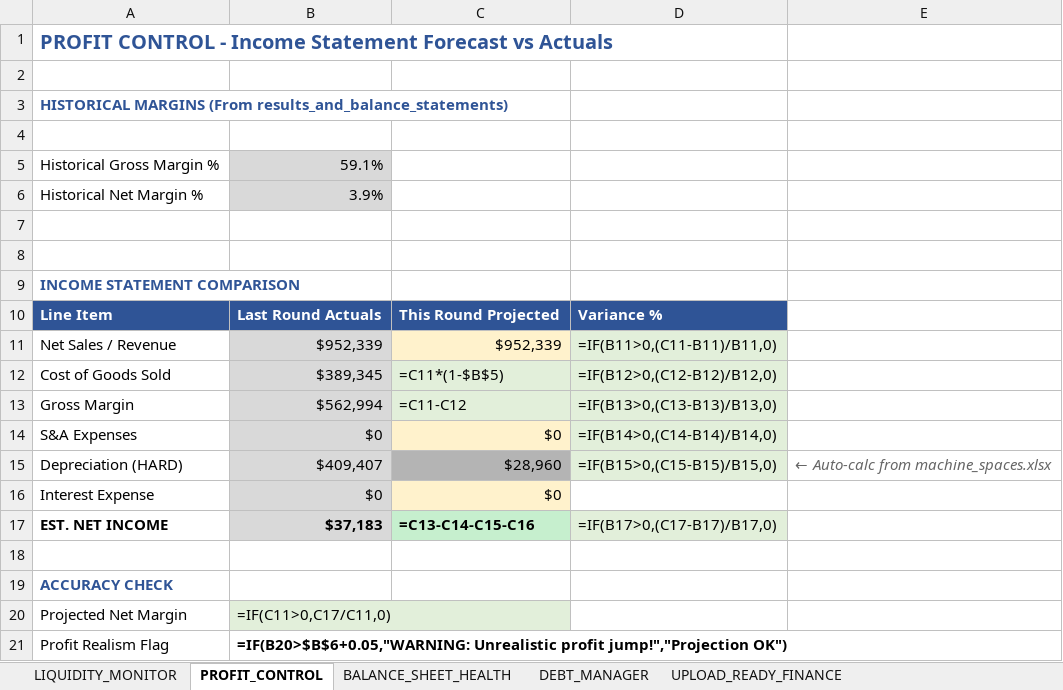
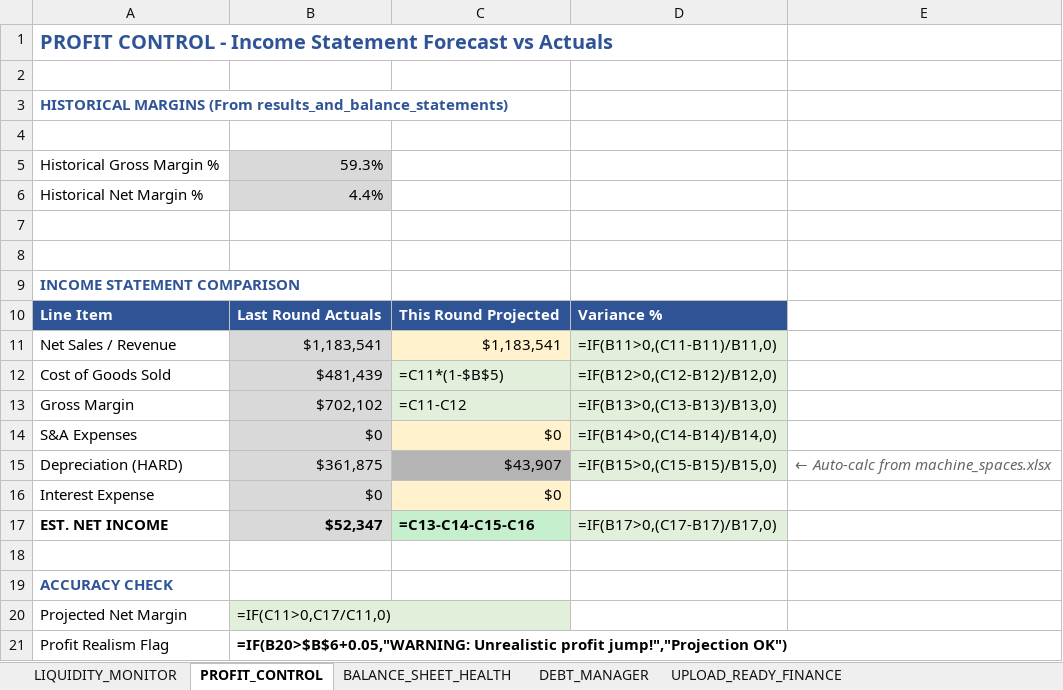
Before and after one commit to harellich12/exsim_dashboard, an Excel workbook: CFO Dashboard/Finance_Dashboard_Final.xlsx, sheet PROFIT_CONTROL, drawn as a sheet; values as stored, in another font and other column widths than the file's, no borders; formulas without a stored value are shown as written; conditional formats not drawn; the diff names each change by its address in the sheet, - before the commit and + after, or states it on an @@ line.

```diff
--- a/CFO Dashboard/Finance_Dashboard_Final.xlsx (sheet PROFIT_CONTROL)
+++ b/CFO Dashboard/Finance_Dashboard_Final.xlsx (sheet PROFIT_CONTROL)
-B5: 59.1%
+B5: 59.3%
-B6: 3.9%
+B6: 4.4%
-B11: $952,339
+B11: $1,183,541
-C11: $952,339
+C11: $1,183,541
-B12: $389,345
+B12: $481,439
-B13: $562,994
+B13: $702,102
-B15: $409,407
+B15: $361,875
-C15: $28,960
+C15: $43,907
-B17: $37,183
+B17: $52,347
```
Also changed, not shown: sheet LIQUIDITY_MONITOR, sheet BALANCE_SHEET_HEALTH, sheet DEBT_MANAGER, CLO Dashboard/Logistics_Dashboard.xlsx, CMO Dashboard/CMO_Dashboard_Complete.xlsx, 9 other files.
